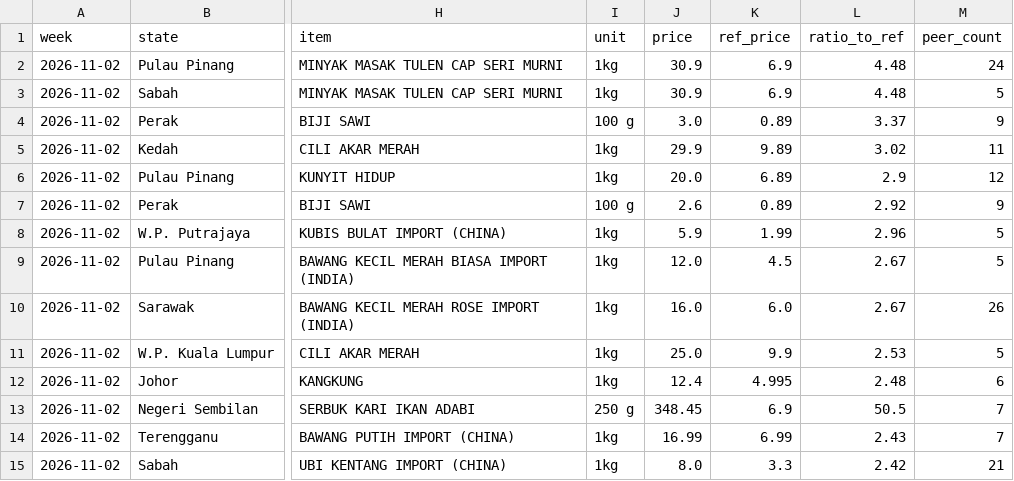
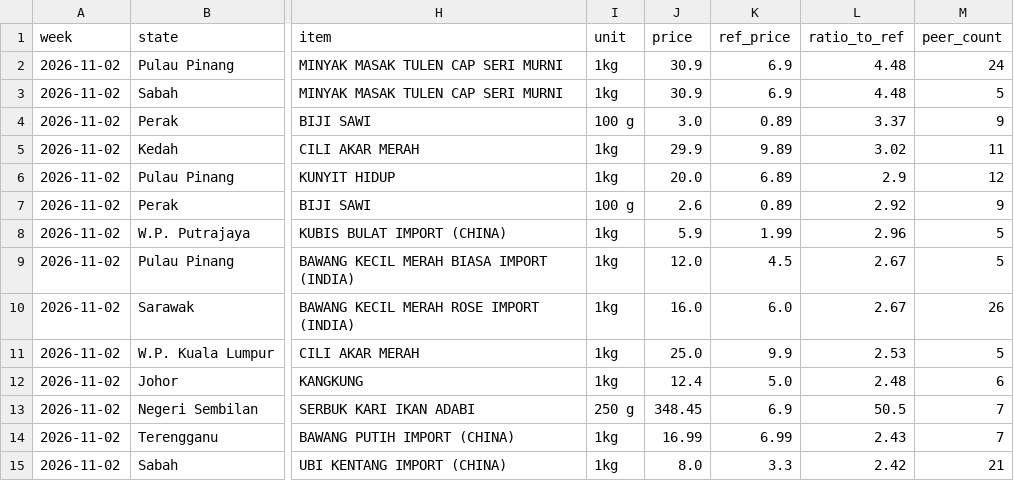
Before and after one commit to Downey112/pricecatcher-anomaly, a CSV file: results/weekly/2026-11-02.csv, drawn as a sheet; only a part is shown, gaps mark what is left out; the diff names each change by its address in the sheet, - before the commit and + after, or states it on an @@ line.

```diff
--- a/results/weekly/2026-11-02.csv
+++ b/results/weekly/2026-11-02.csv
-K12 (ref_price): 4.995
+K12 (ref_price): 5.0
```
Also changed, not shown: 1 other file.
